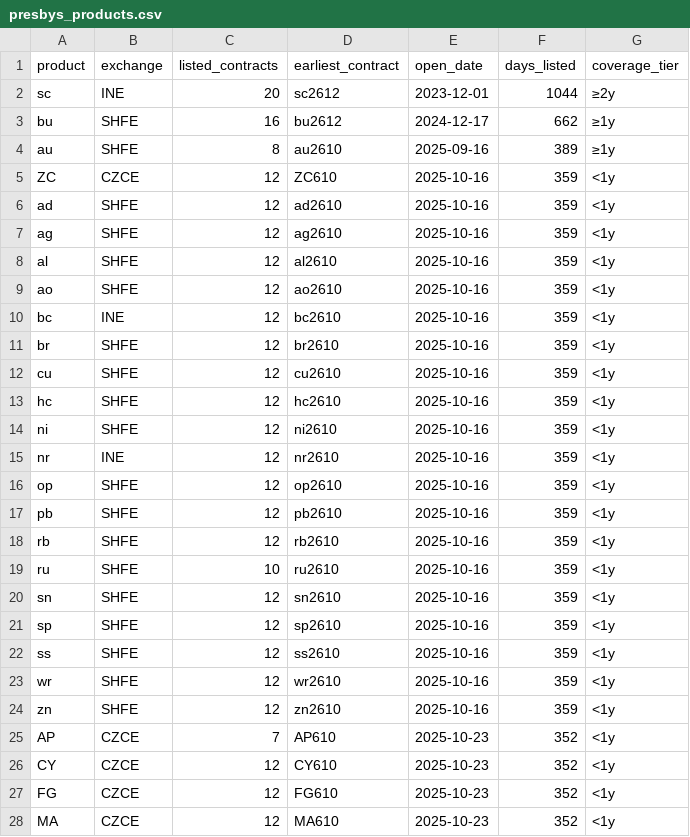
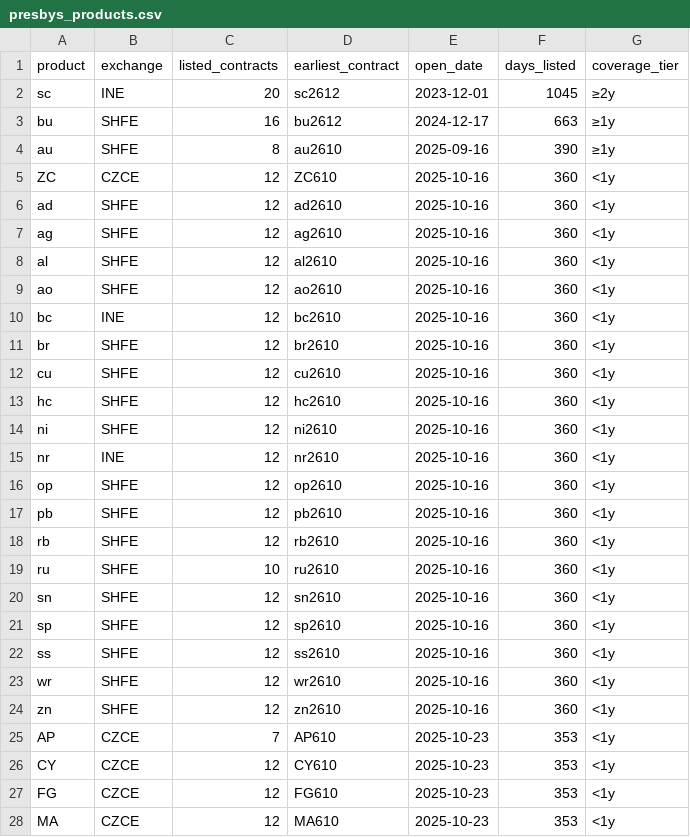
Before and after one commit to Wyndream/presbys, a CSV file: docs/presbys_products.csv, drawn as a sheet; only a part is shown; the diff covers the shown part only.

```diff
--- a/docs/presbys_products.csv
+++ b/docs/presbys_products.csv
@@ -1,28 +1,28 @@
 product,exchange,listed_contracts,earliest_contract,open_date,days_listed,coverage_tier
-"sc","INE",20,"sc2612","2023-12-01",1044,"≥2y"
-"bu","SHFE",16,"bu2612","2024-12-17",662,"≥1y"
-"au","SHFE",8,"au2610","2025-09-16",389,"≥1y"
-"ZC","CZCE",12,"ZC610","2025-10-16",359,"<1y"
-"ad","SHFE",12,"ad2610","2025-10-16",359,"<1y"
-"ag","SHFE",12,"ag2610","2025-10-16",359,"<1y"
-"al","SHFE",12,"al2610","2025-10-16",359,"<1y"
-"ao","SHFE",12,"ao2610","2025-10-16",359,"<1y"
-"bc","INE",12,"bc2610","2025-10-16",359,"<1y"
-"br","SHFE",12,"br2610","2025-10-16",359,"<1y"
-"cu","SHFE",12,"cu2610","2025-10-16",359,"<1y"
-"hc","SHFE",12,"hc2610","2025-10-16",359,"<1y"
-"ni","SHFE",12,"ni2610","2025-10-16",359,"<1y"
-"nr","INE",12,"nr2610","2025-10-16",359,"<1y"
-"op","SHFE",12,"op2610","2025-10-16",359,"<1y"
-"pb","SHFE",12,"pb2610","2025-10-16",359,"<1y"
-"rb","SHFE",12,"rb2610","2025-10-16",359,"<1y"
-"ru","SHFE",10,"ru2610","2025-10-16",359,"<1y"
-"sn","SHFE",12,"sn2610","2025-10-16",359,"<1y"
-"sp","SHFE",12,"sp2610","2025-10-16",359,"<1y"
-"ss","SHFE",12,"ss2610","2025-10-16",359,"<1y"
-"wr","SHFE",12,"wr2610","2025-10-16",359,"<1y"
-"zn","SHFE",12,"zn2610","2025-10-16",359,"<1y"
-"AP","CZCE",7,"AP610","2025-10-23",352,"<1y"
-"CY","CZCE",12,"CY610","2025-10-23",352,"<1y"
-"FG","CZCE",12,"FG610","2025-10-23",352,"<1y"
-"MA","CZCE",12,"MA610","2025-10-23",352,"<1y"
+"sc","INE",20,"sc2612","2023-12-01",1045,"≥2y"
+"bu","SHFE",16,"bu2612","2024-12-17",663,"≥1y"
+"au","SHFE",8,"au2610","2025-09-16",390,"≥1y"
+"ZC","CZCE",12,"ZC610","2025-10-16",360,"<1y"
+"ad","SHFE",12,"ad2610","2025-10-16",360,"<1y"
+"ag","SHFE",12,"ag2610","2025-10-16",360,"<1y"
+"al","SHFE",12,"al2610","2025-10-16",360,"<1y"
+"ao","SHFE",12,"ao2610","2025-10-16",360,"<1y"
+"bc","INE",12,"bc2610","2025-10-16",360,"<1y"
+"br","SHFE",12,"br2610","2025-10-16",360,"<1y"
+"cu","SHFE",12,"cu2610","2025-10-16",360,"<1y"
+"hc","SHFE",12,"hc2610","2025-10-16",360,"<1y"
+"ni","SHFE",12,"ni2610","2025-10-16",360,"<1y"
+"nr","INE",12,"nr2610","2025-10-16",360,"<1y"
+"op","SHFE",12,"op2610","2025-10-16",360,"<1y"
+"pb","SHFE",12,"pb2610","2025-10-16",360,"<1y"
+"rb","SHFE",12,"rb2610","2025-10-16",360,"<1y"
+"ru","SHFE",10,"ru2610","2025-10-16",360,"<1y"
+"sn","SHFE",12,"sn2610","2025-10-16",360,"<1y"
+"sp","SHFE",12,"sp2610","2025-10-16",360,"<1y"
+"ss","SHFE",12,"ss2610","2025-10-16",360,"<1y"
+"wr","SHFE",12,"wr2610","2025-10-16",360,"<1y"
+"zn","SHFE",12,"zn2610","2025-10-16",360,"<1y"
+"AP","CZCE",7,"AP610","2025-10-23",353,"<1y"
+"CY","CZCE",12,"CY610","2025-10-23",353,"<1y"
+"FG","CZCE",12,"FG610","2025-10-23",353,"<1y"
+"MA","CZCE",12,"MA610","2025-10-23",353,"<1y"
```
Also changed, not shown: 63 edited cells elsewhere in this file, 1 other file.
